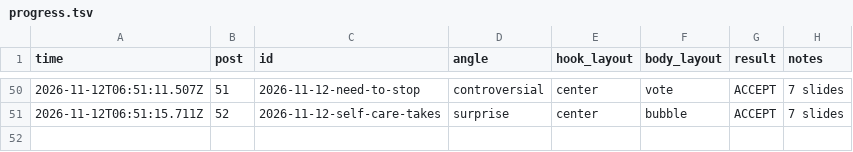
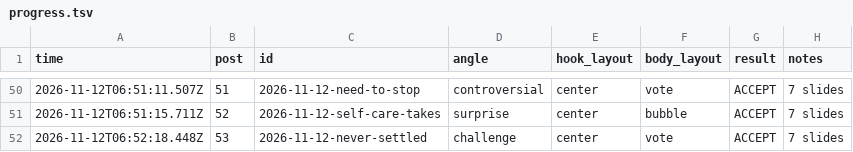
Before and after one commit to allena3103/Banter-Marketing, a TSV file: muse-posts/progress.tsv, drawn as a sheet; only a part is shown, gaps mark what is left out; the diff names each change by its address in the sheet, - before the commit and + after, or states it on an @@ line.

Commit message:
Add post 53: 2026-11-12-never-settled

```diff
--- a/muse-posts/progress.tsv
+++ b/muse-posts/progress.tsv
+row 52: 2026-11-12T06:52:18.448Z | 53 | 2026-11-12-never-settled | challenge | center | vote | ACCEPT | 7 slides
```
Also changed, not shown: 9 other files.
